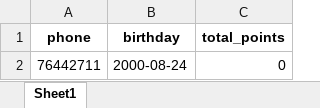
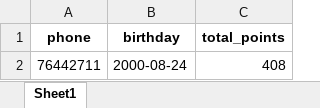
Before and after one commit to theamoubarakk/teetee, an Excel workbook: customers.xlsx, sheet Sheet1, drawn as a sheet; values as stored, in another font and other column widths than the file's, no borders; the diff names each change by its address in the sheet, - before the commit and + after, or states it on an @@ line.

Commit message:
Update points 76442711 -> 408.00

```diff
--- a/customers.xlsx (sheet Sheet1)
+++ b/customers.xlsx (sheet Sheet1)
-C2 (total_points): 0
+C2 (total_points): 408
```
